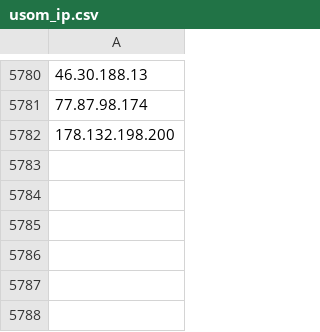
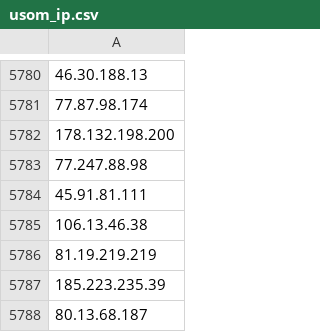
Before and after one commit to InfoSEC-TR/usom-ioc-sync, a CSV file: output/usom_ip.csv, drawn as a sheet; only a part is shown, gaps mark what is left out; the diff names each change by its address in the sheet, - before the commit and + after, or states it on an @@ line.

```diff
--- a/output/usom_ip.csv
+++ b/output/usom_ip.csv
+row 5783: 77.247.88.98
+row 5784: 45.91.81.111
+row 5785: 106.13.46.38
+row 5786: 81.19.219.219
+row 5787: 185.223.235.39
+row 5788: 80.13.68.187
```
Also changed, not shown: output/usom_domain.csv, 4 other files.
